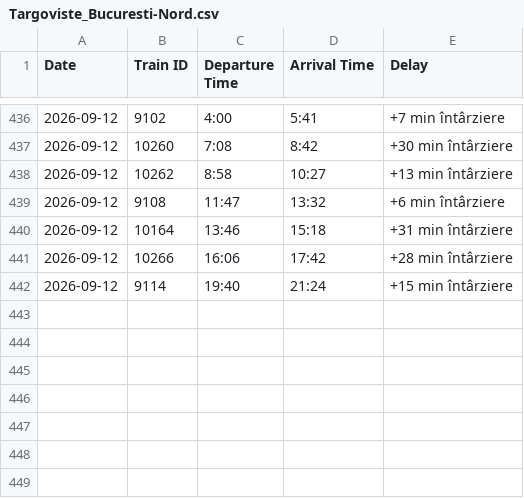
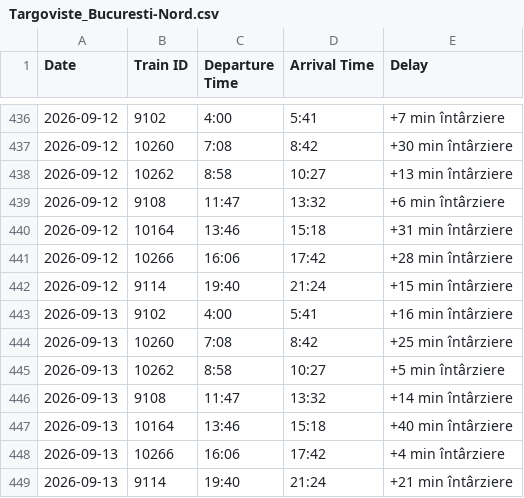
Before and after one commit to R4resDev/Train-Delay-Scraper, a CSV file: data/Targoviste_Bucuresti-Nord.csv, drawn as a sheet; only a part is shown, gaps mark what is left out.

```diff
--- a/data/Targoviste_Bucuresti-Nord.csv
+++ b/data/Targoviste_Bucuresti-Nord.csv
@@ -442 +442,8 @@ Date, Train ID, Departure Time, Arrival Time, Delay
 2026-09-12, 9114, 19:40, 21:24, +15 min întârziere
+2026-09-13, 9102, 4:00, 5:41, +16 min întârziere
+2026-09-13, 10260, 7:08, 8:42, +25 min întârziere
+2026-09-13, 10262, 8:58, 10:27, +5 min întârziere
+2026-09-13, 9108, 11:47, 13:32, +14 min întârziere
+2026-09-13, 10164, 13:46, 15:18, +40 min întârziere
+2026-09-13, 10266, 16:06, 17:42, +4 min întârziere
+2026-09-13, 9114, 19:40, 21:24, +21 min întârziere
```
Also changed, not shown: data/Bucuresti-Basarab-h_Targoviste.csv, data/Bucuresti-Nord_Targoviste.csv, 1 other file.
